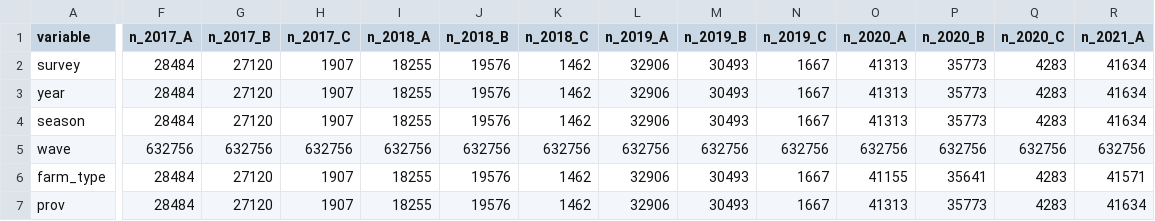
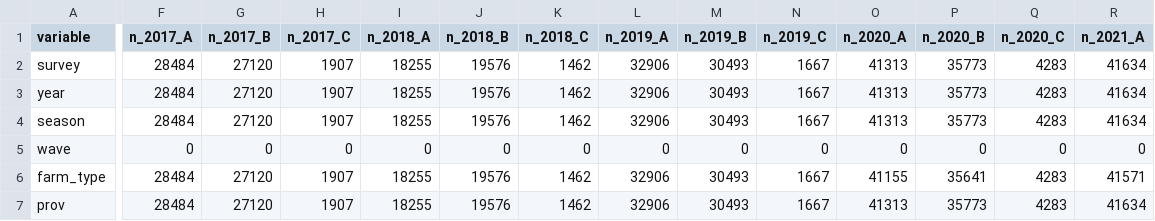
Before and after one commit to allegra-saggese/rwa-trs, a CSV file: NISR/Season-Agriculture-Survey-SAS/codebook_SAS_pooled_plotcrop.csv, drawn as a sheet; only a part is shown, gaps mark what is left out; the diff covers the shown part only; the diff names each change by its address in the sheet, - before the commit and + after, or states it on an @@ line.

```diff
--- a/NISR/Season-Agriculture-Survey-SAS/codebook_SAS_pooled_plotcrop.csv
+++ b/NISR/Season-Agriculture-Survey-SAS/codebook_SAS_pooled_plotcrop.csv
-F5 (n_2017_A): 632756
+F5 (n_2017_A): 0
-G5 (n_2017_B): 632756
+G5 (n_2017_B): 0
-H5 (n_2017_C): 632756
+H5 (n_2017_C): 0
-I5 (n_2018_A): 632756
+I5 (n_2018_A): 0
-J5 (n_2018_B): 632756
+J5 (n_2018_B): 0
-K5 (n_2018_C): 632756
+K5 (n_2018_C): 0
-L5 (n_2019_A): 632756
+L5 (n_2019_A): 0
-M5 (n_2019_B): 632756
+M5 (n_2019_B): 0
-N5 (n_2019_C): 632756
+N5 (n_2019_C): 0
-O5 (n_2020_A): 632756
+O5 (n_2020_A): 0
-P5 (n_2020_B): 632756
+P5 (n_2020_B): 0
-Q5 (n_2020_C): 632756
+Q5 (n_2020_C): 0
-R5 (n_2021_A): 632756
+R5 (n_2021_A): 0
```
Also changed, not shown: 14 edited cells elsewhere in this file, NISR/Season-Agriculture-Survey-SAS/codebook_SAS_pooled_agricultural_practice.csv, NISR/Season-Agriculture-Survey-SAS/codebook_SAS_pooled_fertilizers_pesticides.csv, 56 other files.
